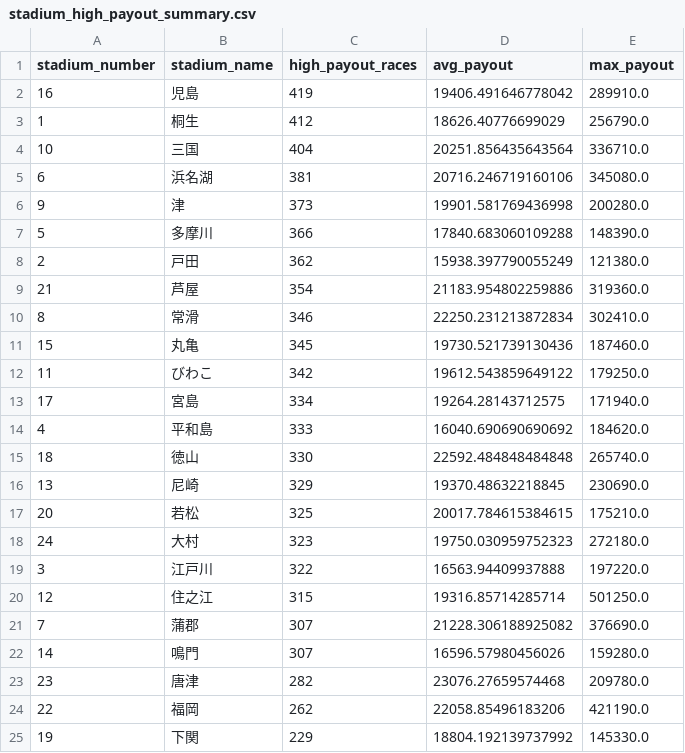
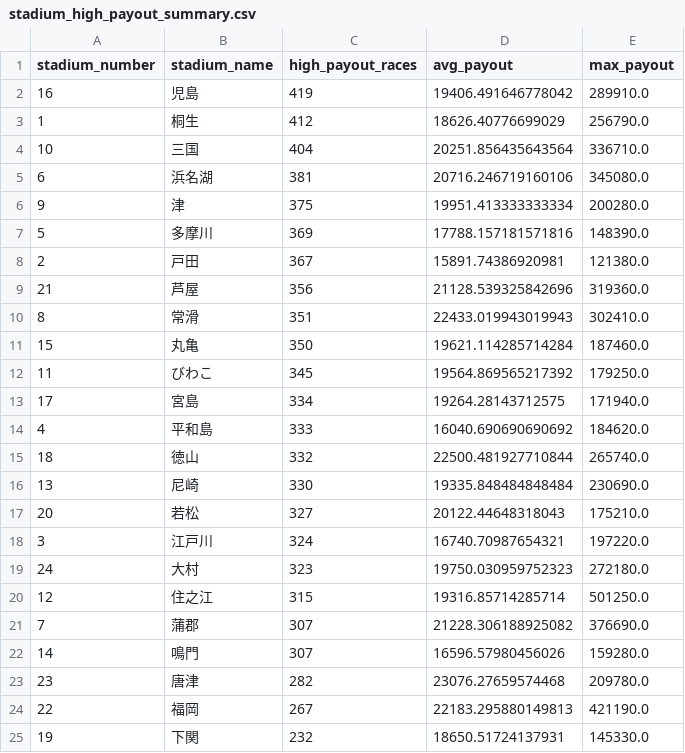
Before and after one commit to Patrickimamura/boatrace-analysis, a CSV file: output/stadium_high_payout_summary.csv, drawn as a sheet.

```diff
--- a/output/stadium_high_payout_summary.csv
+++ b/output/stadium_high_payout_summary.csv
@@ -5,16 +5,16 @@
 6,浜名湖,381,20716.246719160106,345080.0
-9,津,373,19901.581769436998,200280.0
-5,多摩川,366,17840.683060109288,148390.0
-2,戸田,362,15938.397790055249,121380.0
-21,芦屋,354,21183.954802259886,319360.0
-8,常滑,346,22250.231213872834,302410.0
-15,丸亀,345,19730.521739130436,187460.0
-11,びわこ,342,19612.543859649122,179250.0
+9,津,375,19951.413333333334,200280.0
+5,多摩川,369,17788.157181571816,148390.0
+2,戸田,367,15891.74386920981,121380.0
+21,芦屋,356,21128.539325842696,319360.0
+8,常滑,351,22433.019943019943,302410.0
+15,丸亀,350,19621.114285714284,187460.0
+11,びわこ,345,19564.869565217392,179250.0
 17,宮島,334,19264.28143712575,171940.0
 4,平和島,333,16040.690690690692,184620.0
-18,徳山,330,22592.484848484848,265740.0
-13,尼崎,329,19370.48632218845,230690.0
-20,若松,325,20017.784615384615,175210.0
+18,徳山,332,22500.481927710844,265740.0
+13,尼崎,330,19335.848484848484,230690.0
+20,若松,327,20122.44648318043,175210.0
+3,江戸川,324,16740.70987654321,197220.0
 24,大村,323,19750.030959752323,272180.0
-3,江戸川,322,16563.94409937888,197220.0
 12,住之江,315,19316.85714285714,501250.0
@@ -23,3 +23,3 @@
 23,唐津,282,23076.27659574468,209780.0
-22,福岡,262,22058.85496183206,421190.0
-19,下関,229,18804.192139737992,145330.0
+22,福岡,267,22183.295880149813,421190.0
+19,下関,232,18650.51724137931,145330.0
```
Also changed, not shown: output/pattern_by_boat_order.csv, output/pattern_by_course_order.csv, 7 other files.
